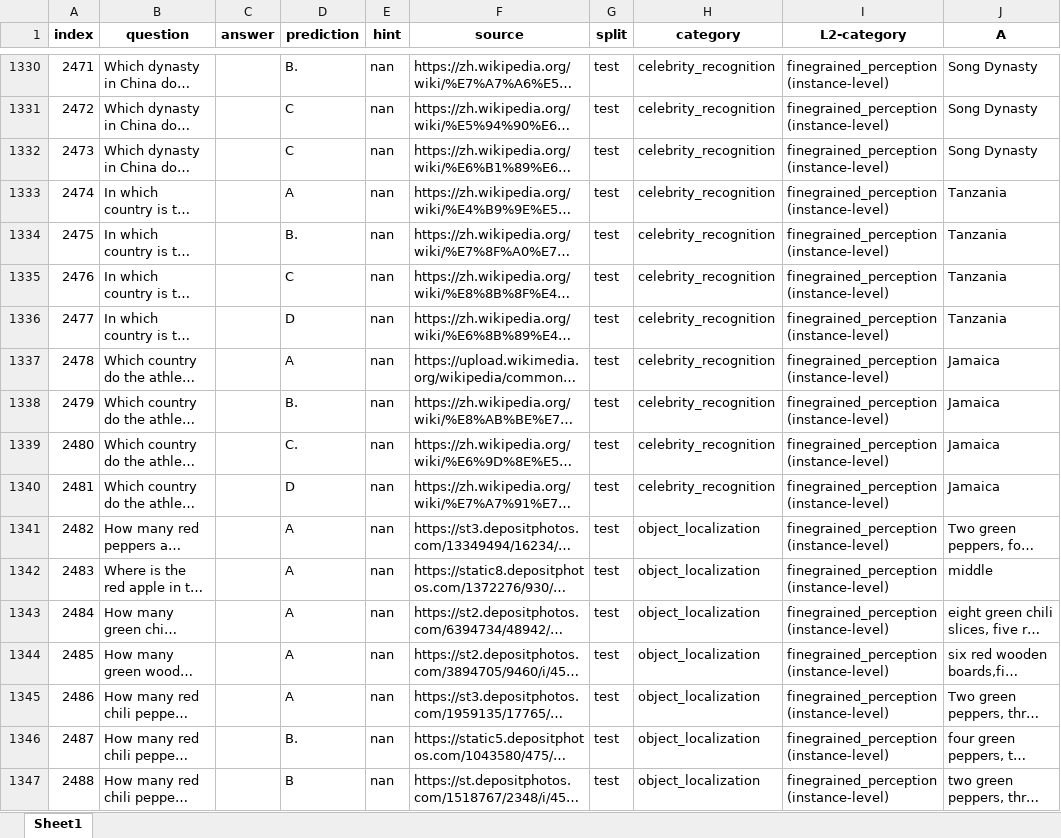
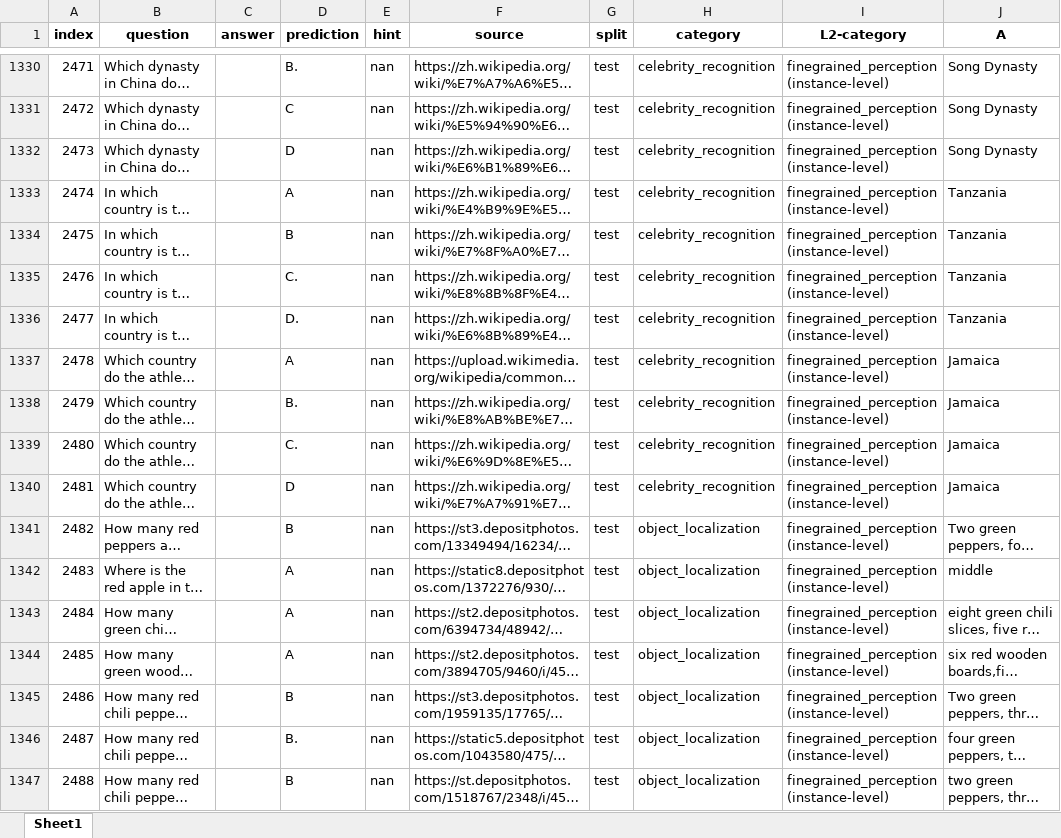
Before and after one commit to Perkzi/IPCV_exp, an Excel workbook: Qwen2-VL/logs/Qwen2-VL-7B-Instruct/mmbench_en/pruned_5_ratio_0.2/submissions/mmbench_en_test_results.xlsx, sheet Sheet1, drawn as a sheet; only a part is shown, gaps mark what is left out; long unchanged cells end in …; values as stored, in another font and other column widths than the file's, no borders; the diff covers the shown part only; the diff names each change by its address in the sheet, - before the commit and + after, or states it on an @@ line.

```diff
--- a/Qwen2-VL/logs/Qwen2-VL-7B-Instruct/mmbench_en/pruned_5_ratio_0.2/submissions/mmbench_en_test_results.xlsx (sheet Sheet1)
+++ b/Qwen2-VL/logs/Qwen2-VL-7B-Instruct/mmbench_en/pruned_5_ratio_0.2/submissions/mmbench_en_test_results.xlsx (sheet Sheet1)
-D1332 (prediction): C
+D1332 (prediction): D
-D1334 (prediction): B.
+D1334 (prediction): B
-D1335 (prediction): C
+D1335 (prediction): C.
-D1336 (prediction): D
+D1336 (prediction): D.
-D1341 (prediction): A
+D1341 (prediction): B
-D1345 (prediction): A
+D1345 (prediction): B
```
Also changed, not shown: 691 edited cells elsewhere in this sheet, Qwen2-VL/logs/Qwen2-VL-7B-Instruct/mmbench_en/pruned_2_ratio_0.2/submissions/mmbench_en_dev_results.xlsx, Qwen2-VL/logs/Qwen2-VL-7B-Instruct/mmbench_en/pruned_2_ratio_0.2/submissions/mmbench_en_test_results.xlsx, 11 other files.
